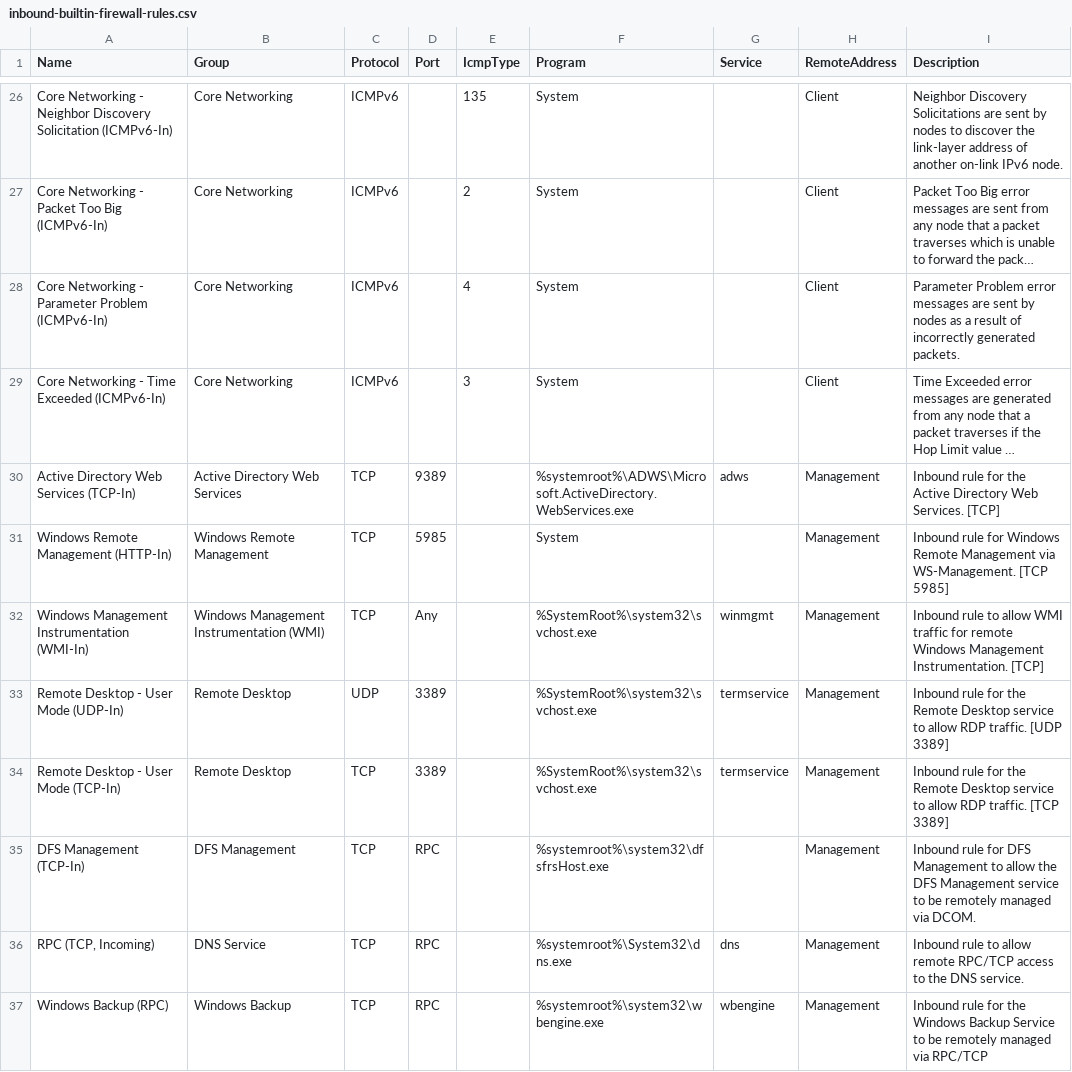
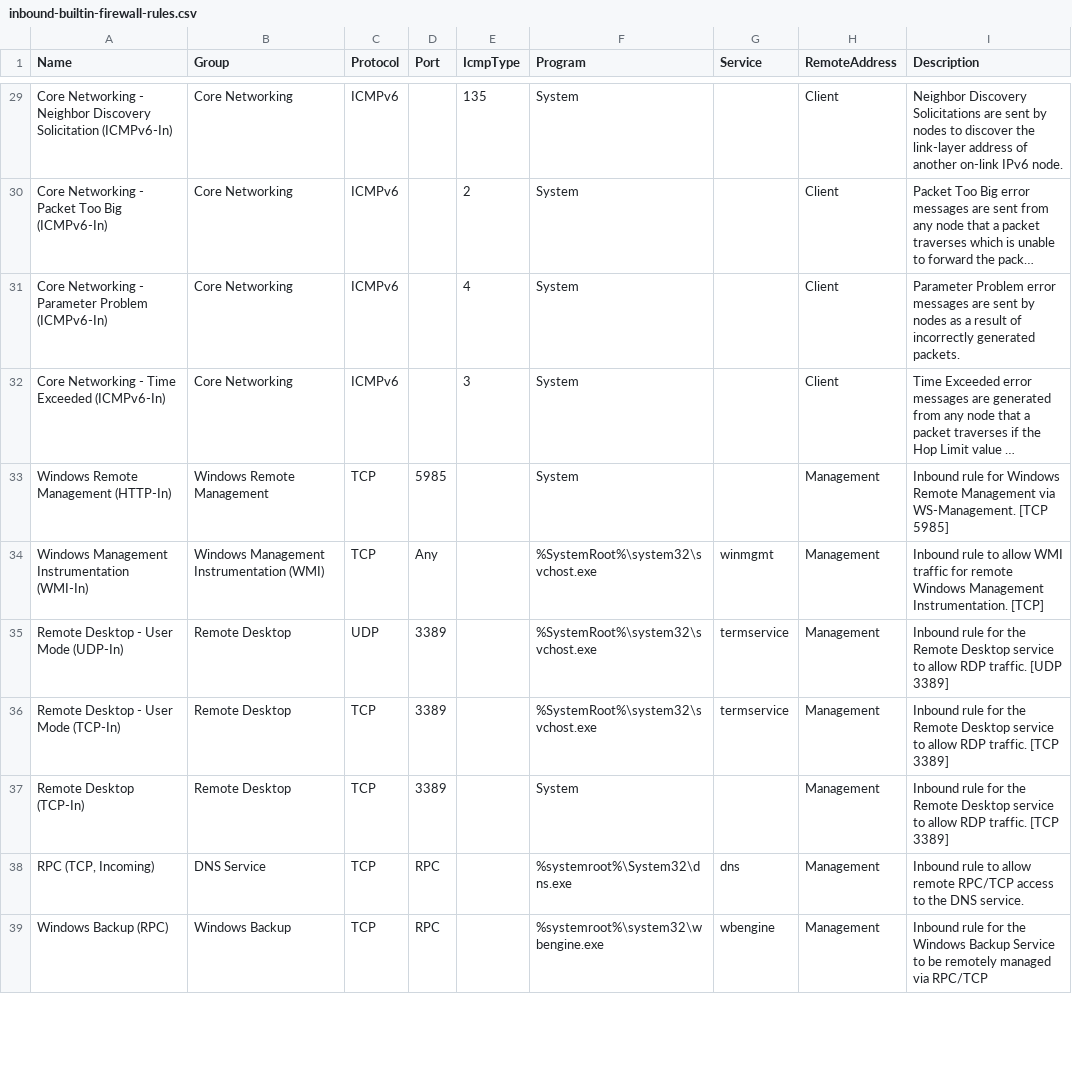
Before and after one commit to MichaelGrafnetter/active-directory-firewall, a CSV file: ADDS/inbound-builtin-firewall-rules.csv, drawn as a sheet; only a part is shown, gaps mark what is left out; long unchanged cells end in …; removed rows and columns are numbered as before the commit, all else as after; the diff covers the shown part only; the diff names each change by its address in the sheet, - before the commit and + after, or states it on an @@ line.

```diff
--- a/ADDS/inbound-builtin-firewall-rules.csv
+++ b/ADDS/inbound-builtin-firewall-rules.csv
@@ row 30 moved to row 18: Active Directory Web Services (TCP-In) @@
-row 35: DFS Management (TCP-In) | DFS Management | TCP | RPC |  | %systemroot%\system32\dfsfrsHost.exe |  | Management | Inbound rule for DFS Management to allow the DFS Management service to be remotely managed via DCOM.
+row 37: Remote Desktop (TCP-In) | Remote Desktop | TCP | 3389 |  | System |  | Management | Inbound rule for the Remote Desktop service to allow RDP traffic. [TCP 3389]
```
Also changed, not shown: 3 added rows, 1 removed row and 10 moved rows elsewhere in this file, 25 other files.
